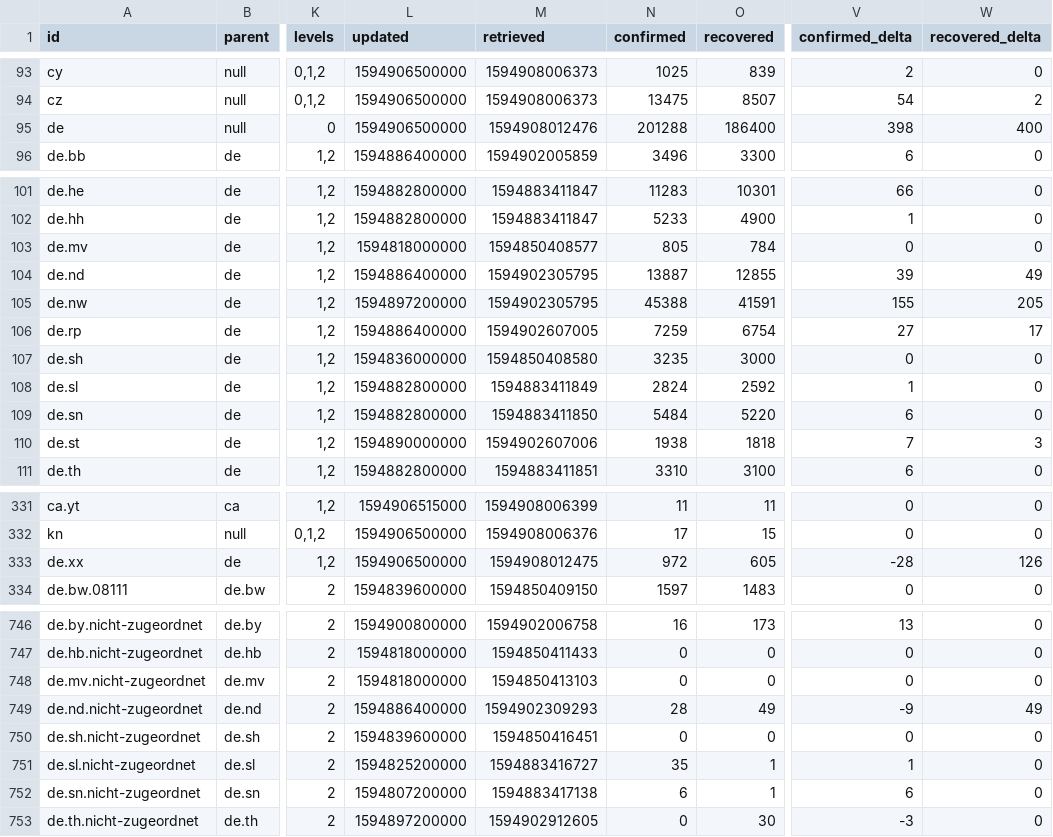
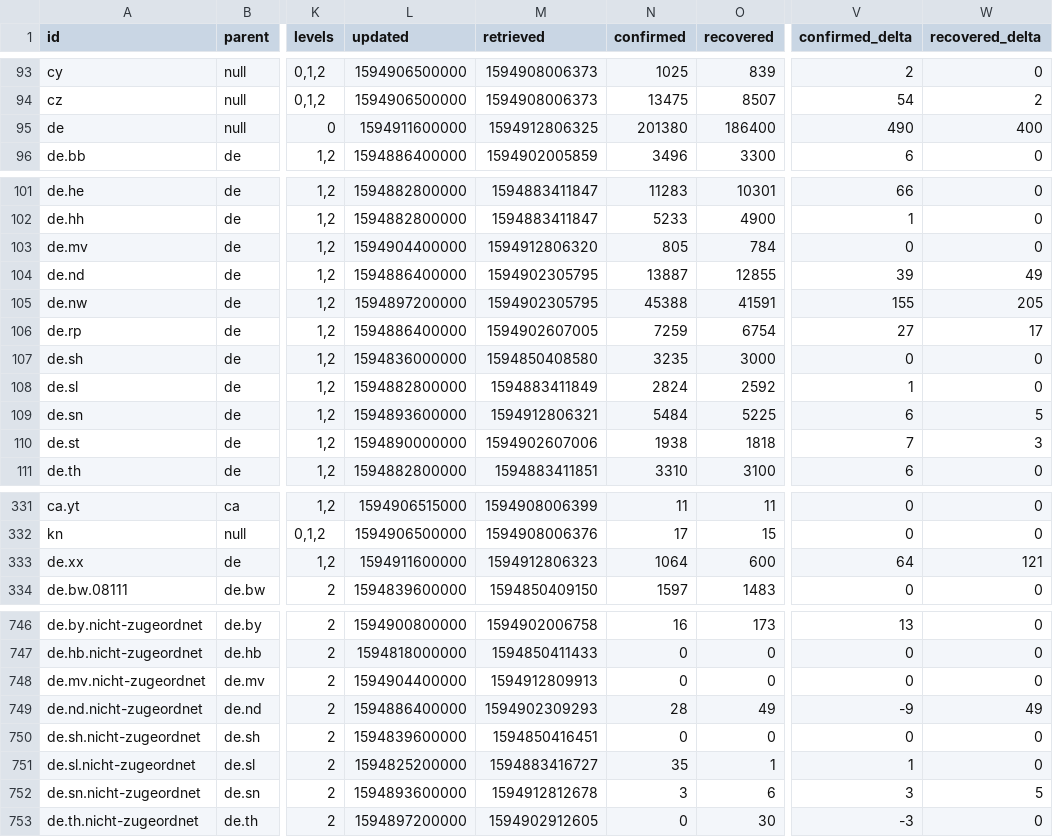
Before and after one commit to montanaflynn/covid-19, a CSV file: data/current.csv, drawn as a sheet; only a part is shown, gaps mark what is left out; the diff covers the shown part only; the diff names each change by its address in the sheet, - before the commit and + after, or states it on an @@ line.

```diff
--- a/data/current.csv
+++ b/data/current.csv
-L95 (updated): 1594906500000
+L95 (updated): 1594911600000
-M95 (retrieved): 1594908012476
+M95 (retrieved): 1594912806325
-N95 (confirmed): 201288
+N95 (confirmed): 201380
-V95 (confirmed_delta): 398
+V95 (confirmed_delta): 490
-L103 (updated): 1594818000000
+L103 (updated): 1594904400000
-M103 (retrieved): 1594850408577
+M103 (retrieved): 1594912806320
-L109 (updated): 1594882800000
+L109 (updated): 1594893600000
-M109 (retrieved): 1594883411850
+M109 (retrieved): 1594912806321
-O109 (recovered): 5220
+O109 (recovered): 5225
-W109 (recovered_delta): 0
+W109 (recovered_delta): 5
-L333 (updated): 1594906500000
+L333 (updated): 1594911600000
-M333 (retrieved): 1594908012475
+M333 (retrieved): 1594912806323
-N333 (confirmed): 972
+N333 (confirmed): 1064
-O333 (recovered): 605
+O333 (recovered): 600
-V333 (confirmed_delta): -28
+V333 (confirmed_delta): 64
-W333 (recovered_delta): 126
+W333 (recovered_delta): 121
-L748 (updated): 1594818000000
+L748 (updated): 1594904400000
-M748 (retrieved): 1594850413103
+M748 (retrieved): 1594912809913
-L752 (updated): 1594807200000
+L752 (updated): 1594893600000
-M752 (retrieved): 1594883417138
+M752 (retrieved): 1594912812678
-N752 (confirmed): 6
+N752 (confirmed): 3
-O752 (recovered): 1
+O752 (recovered): 6
-V752 (confirmed_delta): 6
+V752 (confirmed_delta): 3
-W752 (recovered_delta): 0
+W752 (recovered_delta): 5
```
Also changed, not shown: 81 edited cells elsewhere in this file, 2 other files.
